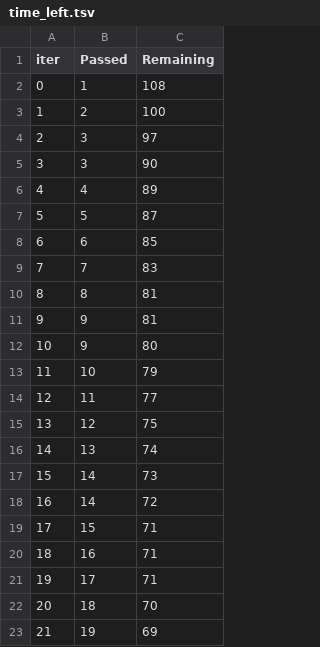
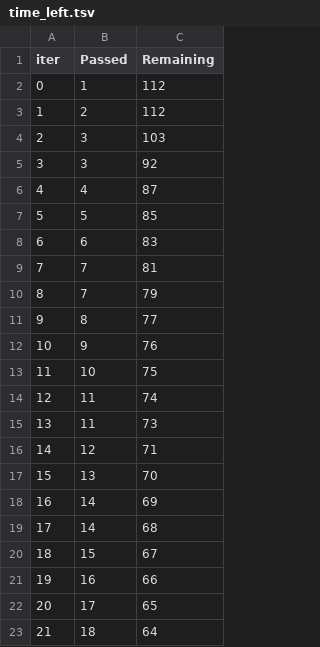
Before and after one commit to Shaswat-n-16/ml-project, a TSV file: catboost_info/time_left.tsv, drawn as a sheet; only a part is shown; the diff covers the shown part only.

```diff
--- a/catboost_info/time_left.tsv
+++ b/catboost_info/time_left.tsv
@@ -1,23 +1,23 @@
 iter	Passed	Remaining
-0	1	108
-1	2	100
-2	3	97
-3	3	90
-4	4	89
-5	5	87
-6	6	85
-7	7	83
-8	8	81
-9	9	81
-10	9	80
-11	10	79
-12	11	77
-13	12	75
-14	13	74
-15	14	73
-16	14	72
-17	15	71
-18	16	71
-19	17	71
-20	18	70
-21	19	69
+0	1	112
+1	2	112
+2	3	103
+3	3	92
+4	4	87
+5	5	85
+6	6	83
+7	7	81
+8	7	79
+9	8	77
+10	9	76
+11	10	75
+12	11	74
+13	11	73
+14	12	71
+15	13	70
+16	14	69
+17	14	68
+18	15	67
+19	16	66
+20	17	65
+21	18	64
```
Also changed, not shown: 150 edited cells elsewhere in this file, 9 other files.
